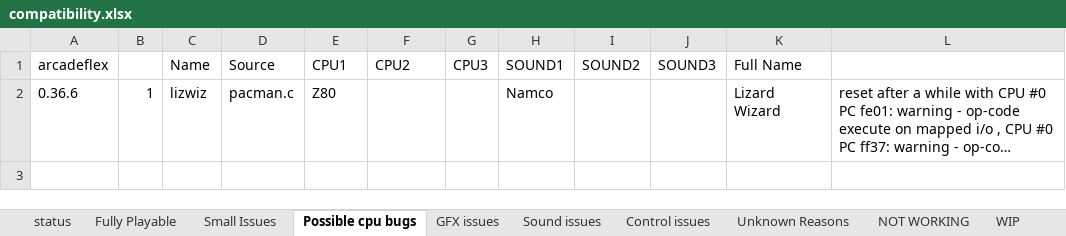
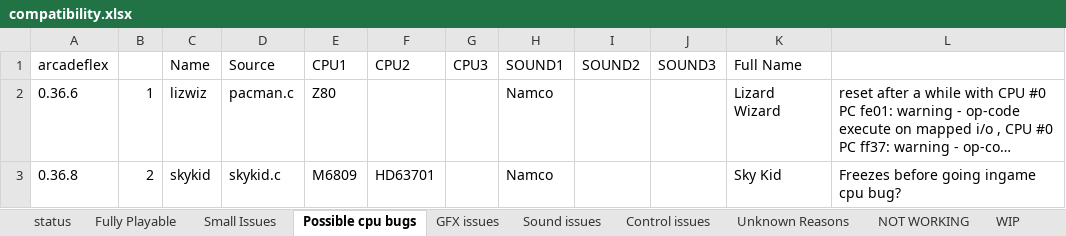
Before and after one commit to georgemoralis/arcadeflex, an Excel workbook: compatibility.xlsx, sheet Possible cpu bugs, drawn as a sheet; long unchanged cells end in …; values as stored, in another font and other column widths than the file's, no borders; the diff names each change by its address in the sheet, - before the commit and + after, or states it on an @@ line.

```diff
--- a/compatibility.xlsx (sheet Possible cpu bugs)
+++ b/compatibility.xlsx (sheet Possible cpu bugs)
+row 3: 0.36.8 | 2 | skykid | skykid.c | M6809 | HD63701 |  | Namco |  |  | Sky Kid | Freezes before going ingame cpu bug?
```
Also changed, not shown: sheet compatibility.xls, sheet Sound issues, sheet status, 8 other files.
